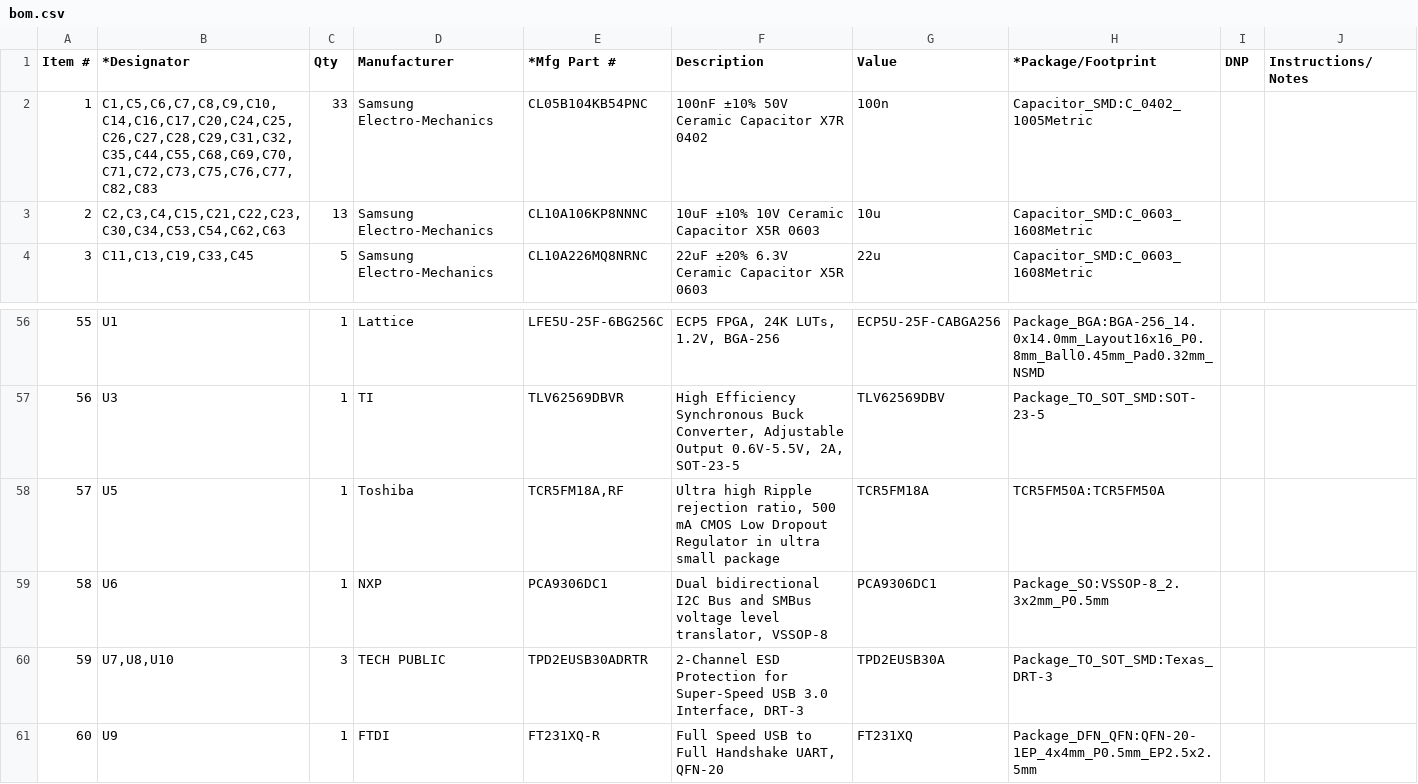
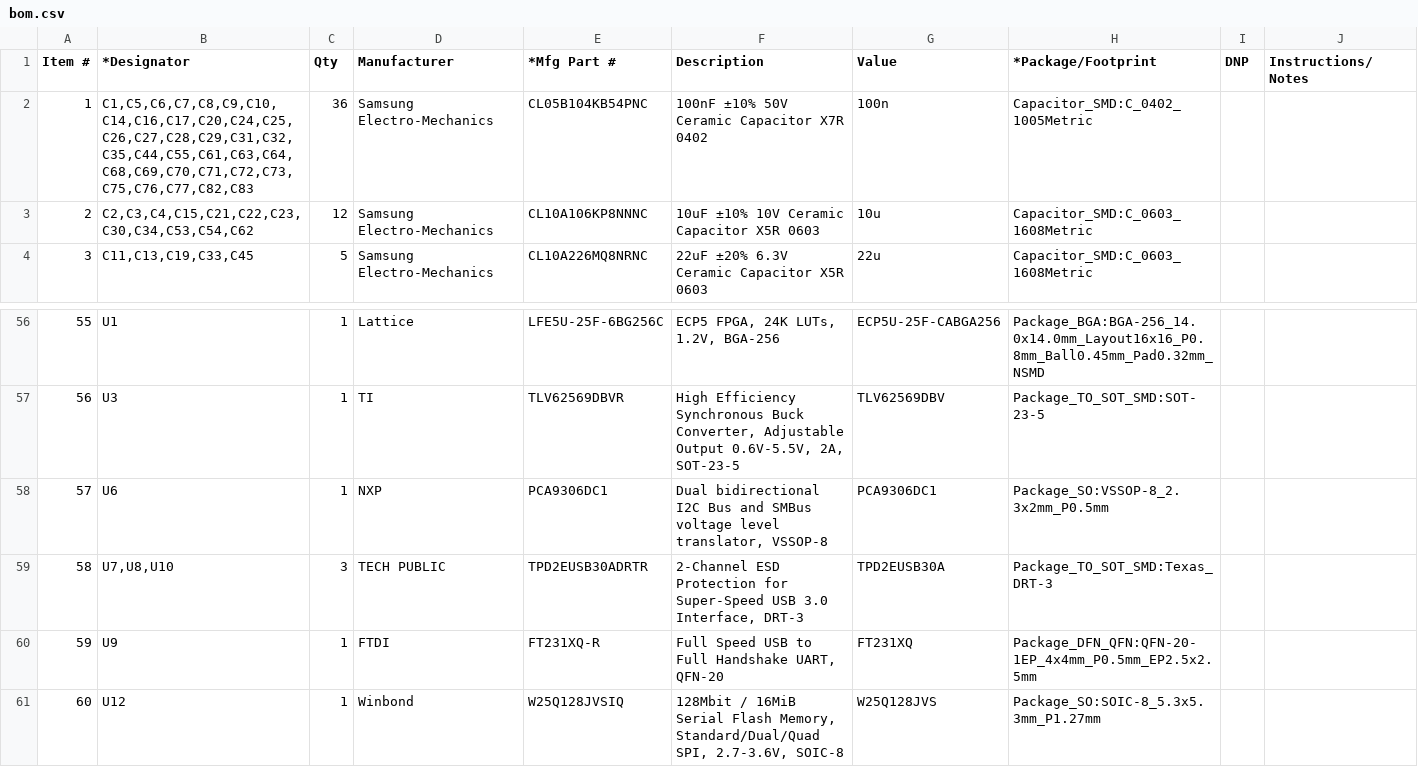
Before and after one commit to vikulin/coolpi-zero, a CSV file: hardware/v2.0/production/bom.csv, drawn as a sheet; only a part is shown, gaps mark what is left out; the shorter side is filled out with more unchanged rows; removed rows and columns are numbered as before the commit, all else as after; the diff names each change by its address in the sheet, - before the commit and + after, or states it on an @@ line.

```diff
--- a/hardware/v2.0/production/bom.csv
+++ b/hardware/v2.0/production/bom.csv
-B2 (*Designator): C1,C5,C6,C7,C8,C9,C10,C14,C16,C17,C20,C24,C25,C26,C27,C28,C29,C31,C32,C35,C44,C55,C68,C69,C70,C71,C72,C73,C75,C76,C77,C82,C83
+B2 (*Designator): C1,C5,C6,C7,C8,C9,C10,C14,C16,C17,C20,C24,C25,C26,C27,C28,C29,C31,C32,C35,C44,C55,C61,C63,C64,C68,C69,C70,C71,C72,C73,C75,C76,C77,C82,C83
-C2 (Qty): 33
+C2 (Qty): 36
-B3 (*Designator): C2,C3,C4,C15,C21,C22,C23,C30,C34,C53,C54,C62,C63
+B3 (*Designator): C2,C3,C4,C15,C21,C22,C23,C30,C34,C53,C54,C62
-C3 (Qty): 13
+C3 (Qty): 12
-row 58: 57 | U5 | 1 | Toshiba | TCR5FM18A,RF | Ultra high Ripple rejection ratio, 500 mA CMOS Low Dropout Regulator in ultra small package | TCR5FM18A | TCR5FM50A:TCR5FM50A
@@ column A (Item #) renumbered from row 58 down @@
```
Also changed, not shown: 6 other files.
